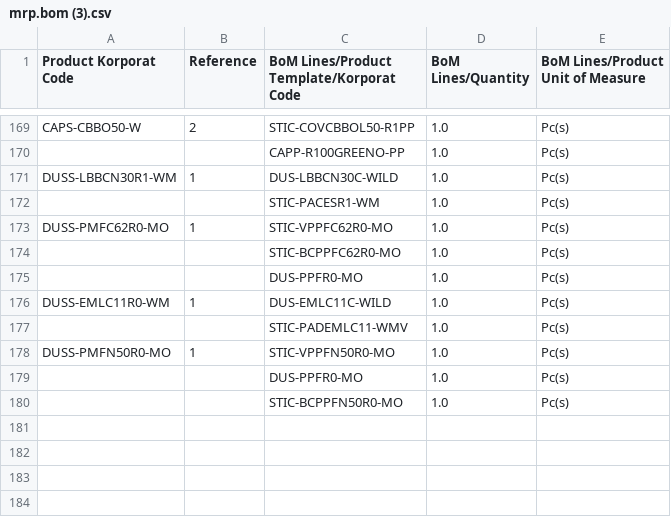
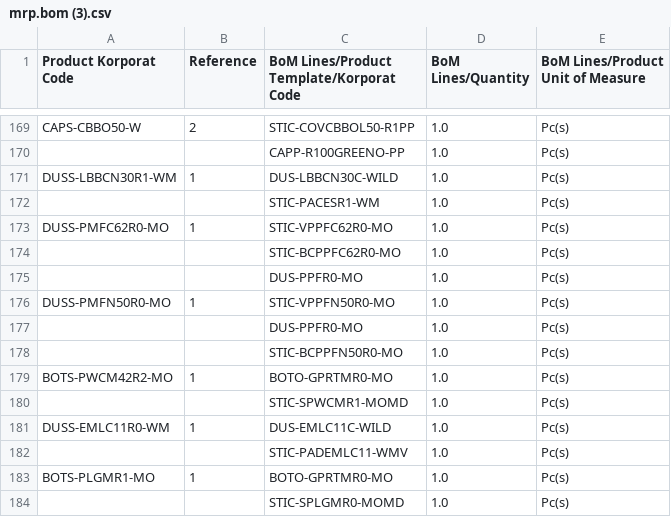
Before and after one commit to DekyHairudin/Deky, a CSV file: RPA/mrp.bom (3).csv, drawn as a sheet; only a part is shown, gaps mark what is left out.

```diff
--- a/RPA/mrp.bom (3).csv
+++ b/RPA/mrp.bom (3).csv
@@ -175,4 +175,2 @@
 "","","DUS-PPFR0-MO","1.0","Pc(s)"
-"DUSS-EMLC11R0-WM","1","DUS-EMLC11C-WILD","1.0","Pc(s)"
-"","","STIC-PADEMLC11-WMV","1.0","Pc(s)"
 "DUSS-PMFN50R0-MO","1","STIC-VPPFN50R0-MO","1.0","Pc(s)"
@@ -180 +178,7 @@
 "","","STIC-BCPPFN50R0-MO","1.0","Pc(s)"
+"BOTS-PWCM42R2-MO","1","BOTO-GPRTMR0-MO","1.0","Pc(s)"
+"","","STIC-SPWCMR1-MOMD","1.0","Pc(s)"
+"DUSS-EMLC11R0-WM","1","DUS-EMLC11C-WILD","1.0","Pc(s)"
+"","","STIC-PADEMLC11-WMV","1.0","Pc(s)"
+"BOTS-PLGMR1-MO","1","BOTO-GPRTMR0-MO","1.0","Pc(s)"
+"","","STIC-SPLGMR0-MOMD","1.0","Pc(s)"
```
Also changed, not shown: RPA/mrp.bom (2).csv.
